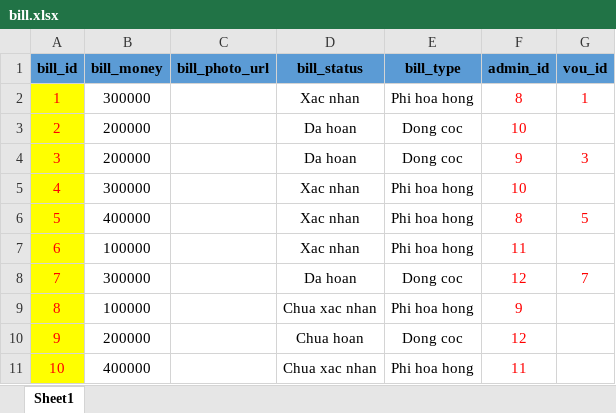
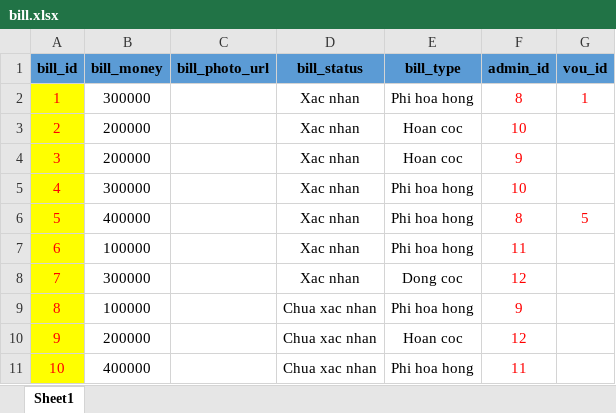
Before and after one commit to Mangtre503/Assignment_Database_BK241, an Excel workbook: Dataset/bill.xlsx, sheet Sheet1, drawn as a sheet; values as stored, in another font and other column widths than the file's, no borders; the diff names each change by its address in the sheet, - before the commit and + after, or states it on an @@ line.

Commit message:
change: data in voucher, tutor_application, teaching_style, subject, bill

```diff
--- a/Dataset/bill.xlsx (sheet Sheet1)
+++ b/Dataset/bill.xlsx (sheet Sheet1)
-D3:D4 (bill_status): Da hoan
+D3:D4 (bill_status): Xac nhan
-E3:E4 (bill_type): Dong coc
+E3:E4 (bill_type): Hoan coc
-G4 (vou_id): 3
+G4 (vou_id): (empty)
-D8 (bill_status): Da hoan
+D8 (bill_status): Xac nhan
-G8 (vou_id): 7
+G8 (vou_id): (empty)
-D10 (bill_status): Chua hoan
+D10 (bill_status): Chua xac nhan
-E10 (bill_type): Dong coc
+E10 (bill_type): Hoan coc
```
Also changed, not shown: Dataset/consultation_req.xlsx, Dataset/subject.xlsx, 4 other files.
